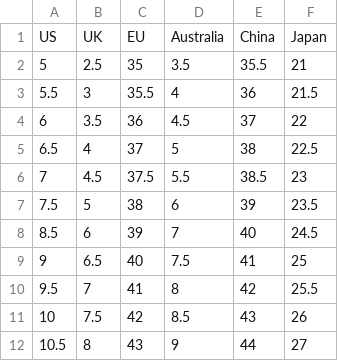
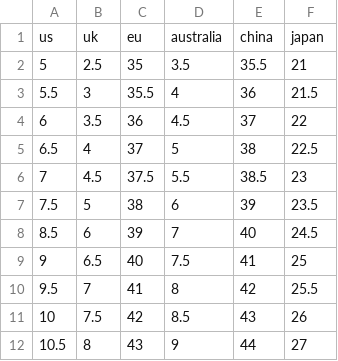
Before and after one commit to SholomoCode/Fast_Fit_Project, a CSV file: FastFitProject/Data/WomanShoeData.csv, drawn as a sheet; removed rows and columns are numbered as before the commit, all else as after; the diff names each change by its address in the sheet, - before the commit and + after, or states it on an @@ line.

```diff
--- a/FastFitProject/Data/WomanShoeData.csv
+++ b/FastFitProject/Data/WomanShoeData.csv
-row 1: US | UK | EU | Australia | China | Japan
+row 1: us | uk | eu | australia | china | japan
```
Also changed, not shown: 5 other files.
